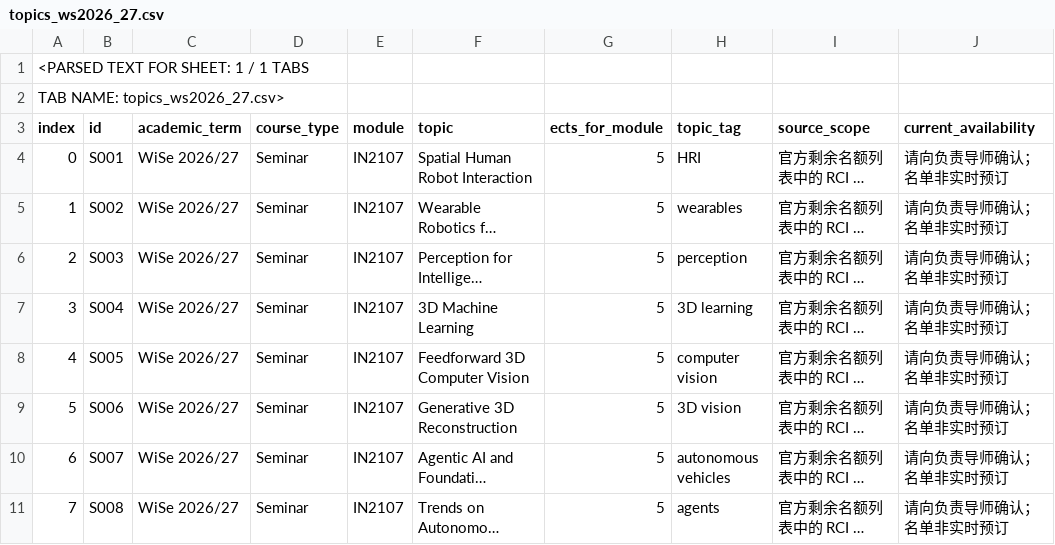
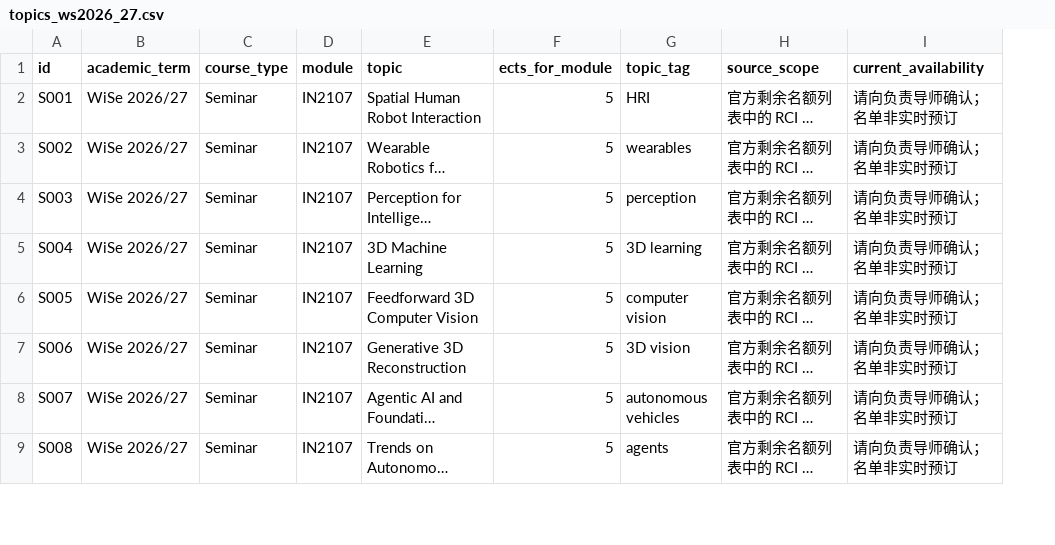
Before and after one commit to baichujiang/tum-rci-all-in-one, a CSV file: data/topics_ws2026_27.csv, drawn as a sheet; only a part is shown; long unchanged cells end in …; removed rows and columns are numbered as before the commit, all else as after; rows hold the shown columns only; the diff names each change by its address in the sheet, - before the commit and + after, or states it on an @@ line.

```diff
--- a/data/topics_ws2026_27.csv
+++ b/data/topics_ws2026_27.csv
-column A (index), rows 4-11: 0 | 1 | 2 | 3 | 4 | 5 | 6 | 7
-row 1: <PARSED TEXT FOR SHEET: 1 / 1 TABS
-row 2: TAB NAME: topics_ws2026_27.csv>
```
Also changed, not shown: data/courses_legal_2025.csv, data/resources.csv, 31 other files.
